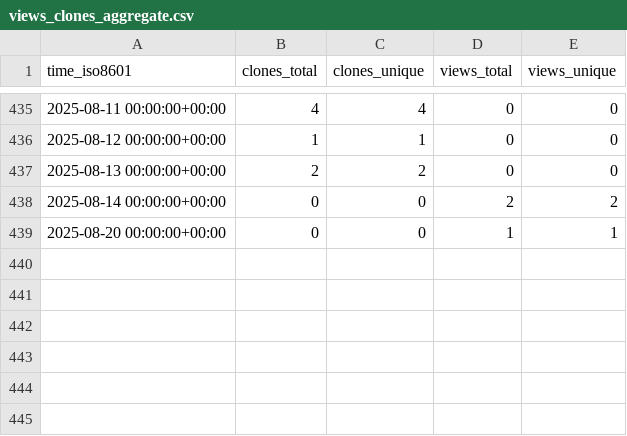
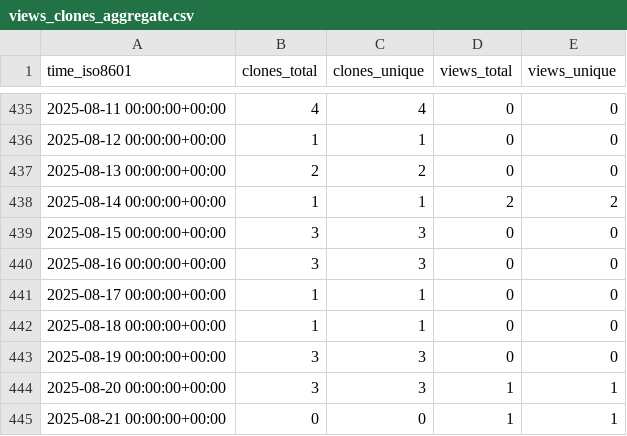
Before and after one commit to systemsomicslab/MassBank-RDF, a CSV file: systemsomicslab/MassBank-RDF/ghrs-data/views_clones_aggregate.csv, drawn as a sheet; only a part is shown, gaps mark what is left out.

```diff
--- a/systemsomicslab/MassBank-RDF/ghrs-data/views_clones_aggregate.csv
+++ b/systemsomicslab/MassBank-RDF/ghrs-data/views_clones_aggregate.csv
@@ -437,3 +437,9 @@ time_iso8601,clones_total,clones_unique,views_total,views_unique
 2025-08-13 00:00:00+00:00,2,2,0,0
-2025-08-14 00:00:00+00:00,0,0,2,2
-2025-08-20 00:00:00+00:00,0,0,1,1
+2025-08-14 00:00:00+00:00,1,1,2,2
+2025-08-15 00:00:00+00:00,3,3,0,0
+2025-08-16 00:00:00+00:00,3,3,0,0
+2025-08-17 00:00:00+00:00,1,1,0,0
+2025-08-18 00:00:00+00:00,1,1,0,0
+2025-08-19 00:00:00+00:00,3,3,0,0
+2025-08-20 00:00:00+00:00,3,3,1,1
+2025-08-21 00:00:00+00:00,0,0,1,1
```
Also changed, not shown: 1 other file.
